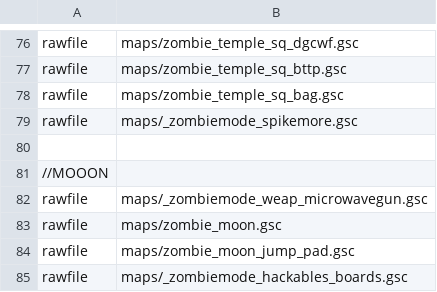
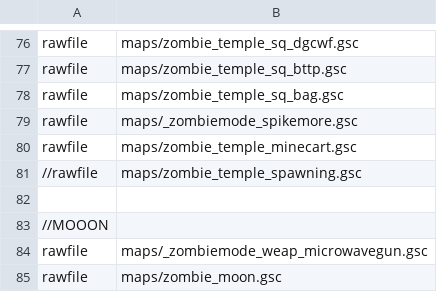
Before and after one commit to Jbleezy/BO1-Reimagined, a CSV file: mod.csv, drawn as a sheet; only a part is shown, gaps mark what is left out; the shorter side is filled out with more unchanged rows; the diff names each change by its address in the sheet, - before the commit and + after, or states it on an @@ line.

Commit message:
Shang: minecart & pack
Kills from the Shang minecart now count as actual kills.
Shang: while a weapon is in Pack-a-Punch, players will not be pushed off
the stairs.
Removed print statement from turret again.

```diff
--- a/mod.csv
+++ b/mod.csv
+row 80: rawfile | maps/zombie_temple_minecart.gsc
+row 81: //rawfile | maps/zombie_temple_spawning.gsc
```
Also changed, not shown: 6 other files.
